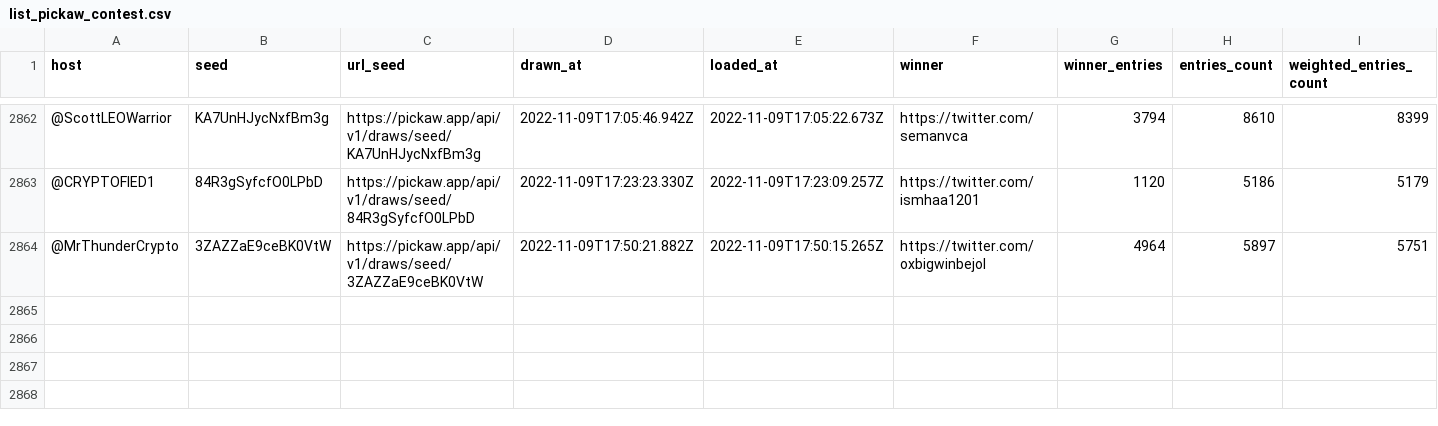
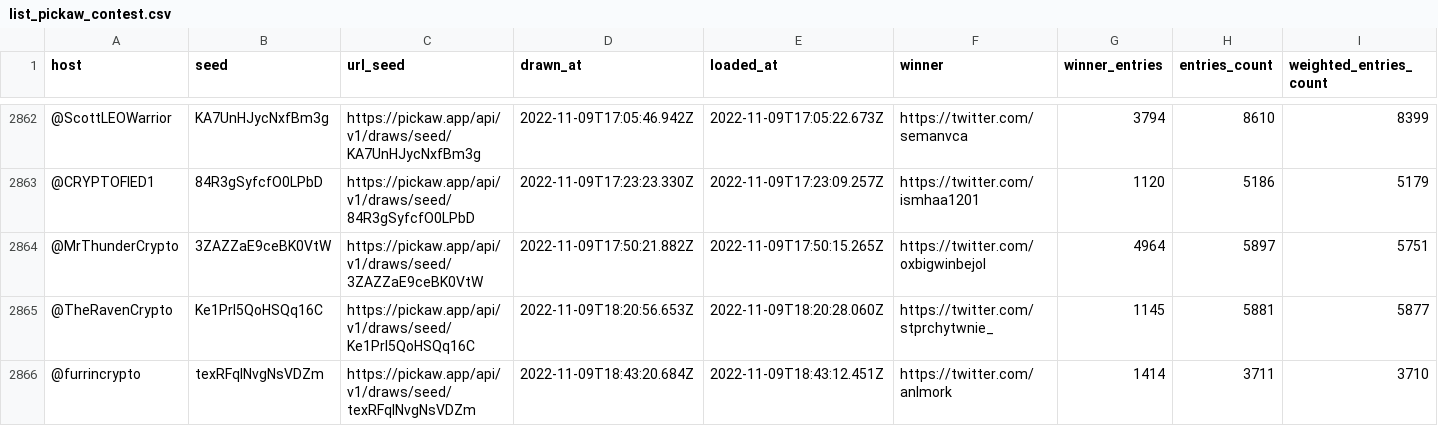
Before and after one commit to ilham-mukti/pickaw_analysis, a CSV file: list_pickaw_contest.csv, drawn as a sheet; only a part is shown, gaps mark what is left out; rows hold the shown columns only; the diff names each change by its address in the sheet, - before the commit and + after, or states it on an @@ line.

```diff
--- a/list_pickaw_contest.csv
+++ b/list_pickaw_contest.csv
+row 2865: @TheRavenCrypto | Ke1Prl5QoHSQq16C | https://pickaw.app/api/v1/draws/seed/Ke1Prl5QoHSQq16C | 2022-11-09T18:20:56.653Z | 2022-11-09T18:20:28.060Z | https://twitter.com/stprchytwnie_ | 1145 | 5881 | 5877
+row 2866: @furrincrypto | texRFqlNvgNsVDZm | https://pickaw.app/api/v1/draws/seed/texRFqlNvgNsVDZm | 2022-11-09T18:43:20.684Z | 2022-11-09T18:43:12.451Z | https://twitter.com/anlmork | 1414 | 3711 | 3710
```
Also changed, not shown: 2 other files.
